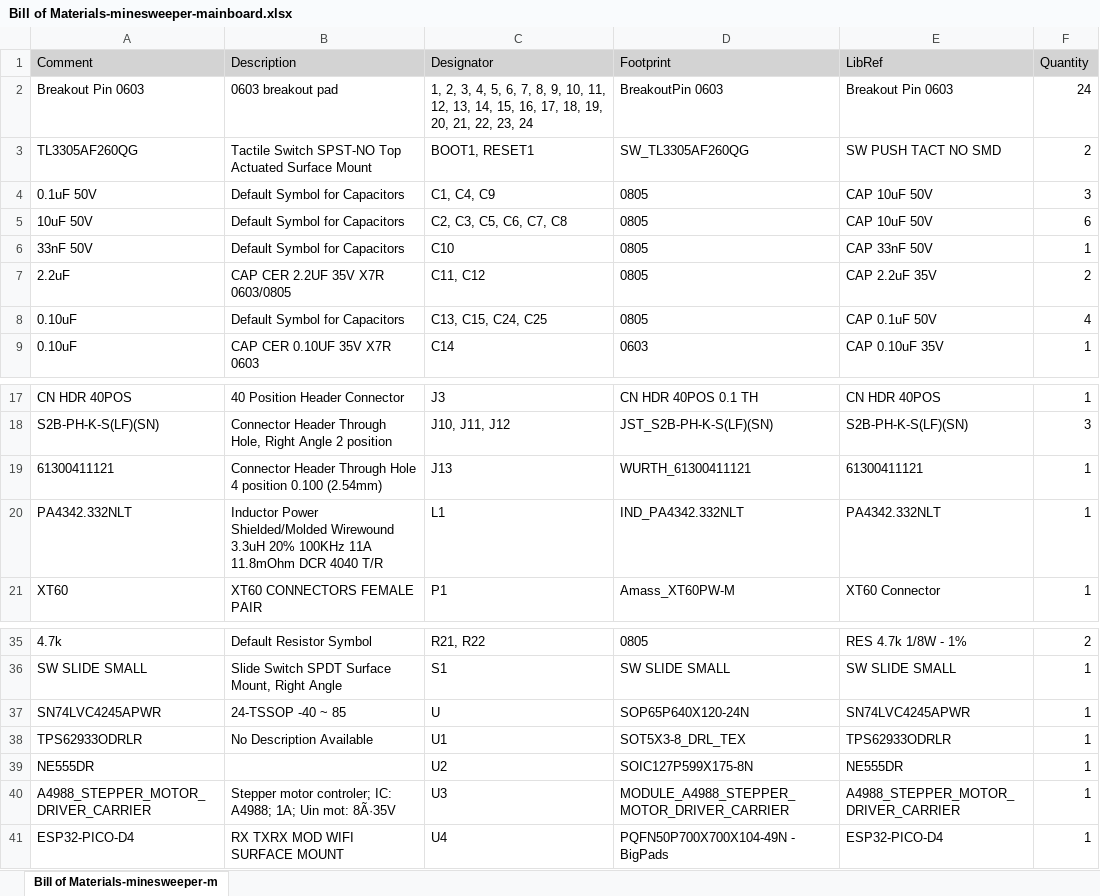
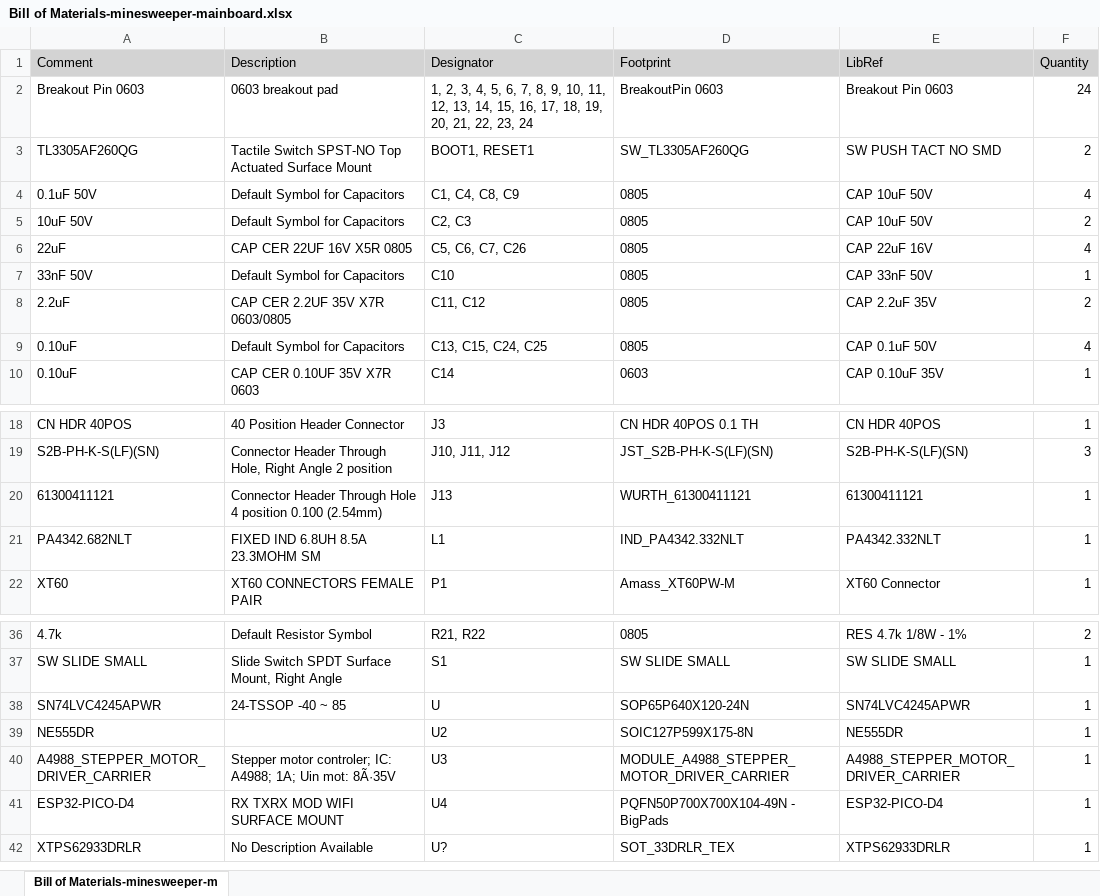
Before and after one commit to kennywakaba/IGEN-430-Minesweeper, an Excel workbook: Project Outputs for Free Documents/BOM/Bill of Materials-minesweeper-mainboard.xlsx, sheet Bill of Materials-minesweeper-m, drawn as a sheet; only a part is shown, gaps mark what is left out; values as stored, in another font and other column widths than the file's, no borders; removed rows and columns are numbered as before the commit, all else as after; the diff names each change by its address in the sheet, - before the commit and + after, or states it on an @@ line.

```diff
--- a/Project Outputs for Free Documents/BOM/Bill of Materials-minesweeper-mainboard.xlsx (sheet Bill of Materials-minesweeper-m)
+++ b/Project Outputs for Free Documents/BOM/Bill of Materials-minesweeper-mainboard.xlsx (sheet Bill of Materials-minesweeper-m)
-C4 (Designator): C1, C4, C9
+C4 (Designator): C1, C4, C8, C9
-F4 (Quantity): 3
+F4 (Quantity): 4
-C5 (Designator): C2, C3, C5, C6, C7, C8
+C5 (Designator): C2, C3
-F5 (Quantity): 6
+F5 (Quantity): 2
+row 6: 22uF | CAP CER 22UF 16V X5R 0805 | C5, C6, C7, C26 | 0805 | CAP 22uF 16V | 4
-A21 (Comment): PA4342.332NLT
+A21 (Comment): PA4342.682NLT
-B21 (Description): Inductor Power Shielded/Molded Wirewound 3.3uH 20% 100KHz 11A 11.8mOhm DCR 4040 T/R
+B21 (Description): FIXED IND 6.8UH 8.5A 23.3MOHM SM
-row 38: TPS62933ODRLR | No Description Available | U1 | SOT5X3-8_DRL_TEX | TPS62933ODRLR | 1
+row 42: XTPS62933DRLR | No Description Available | U? | SOT_33DRLR_TEX | XTPS62933DRLR | 1
```
Also changed, not shown: 42 other files.
